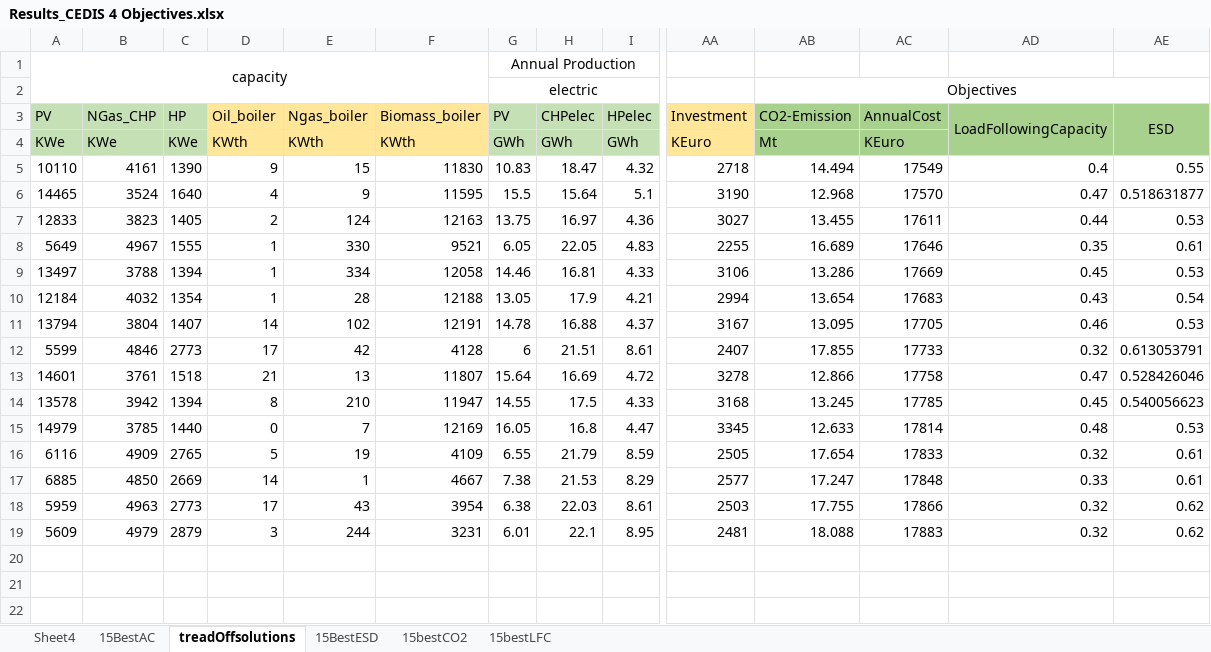
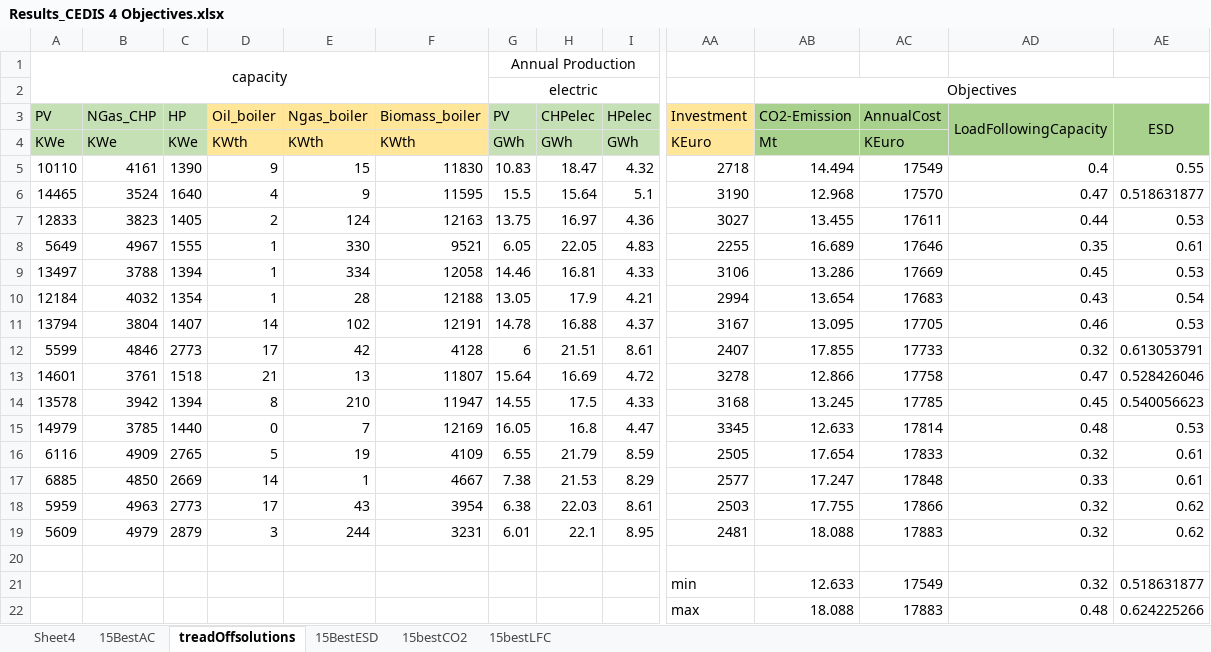
Before and after one commit to shaikatcse/EnergyPLANDomainKnowledgeEAStep1, an Excel workbook: CivisResults/CEDIS/4Objectives/Without Elec Car Introduction/Results_CEDIS 4 Objectives.xlsx, sheet treadOffsolutions, drawn as a sheet; only a part is shown, gaps mark what is left out; values as stored, in another font and other column widths than the file's, no borders; charts and pictures not drawn; rows hold the shown columns only; the diff names each change by its address in the sheet, - before the commit and + after, or states it on an @@ line.

```diff
--- a/CivisResults/CEDIS/4Objectives/Without Elec Car Introduction/Results_CEDIS 4 Objectives.xlsx (sheet treadOffsolutions)
+++ b/CivisResults/CEDIS/4Objectives/Without Elec Car Introduction/Results_CEDIS 4 Objectives.xlsx (sheet treadOffsolutions)
+row 20: (empty)
+row 21:  |  |  |  |  |  |  |  |  | min | 12.633 | 17549 | 0.32 | 0.518631877
+row 22:  |  |  |  |  |  |  |  |  | max | 18.088 | 17883 | 0.48 | 0.624225266
```
Also changed, not shown: sheet 15bestLFC, sheet 15BestAC, sheet 15BestESD, charts or pictures, CivisResults/CEDIS/4Objectives/With Elec Car Night Charging/Results_CEDIS 4 Objectives With Electric Car introduction with Night Charging.xlsx.
